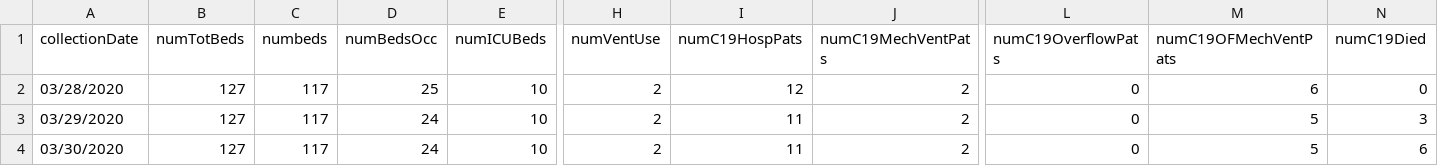
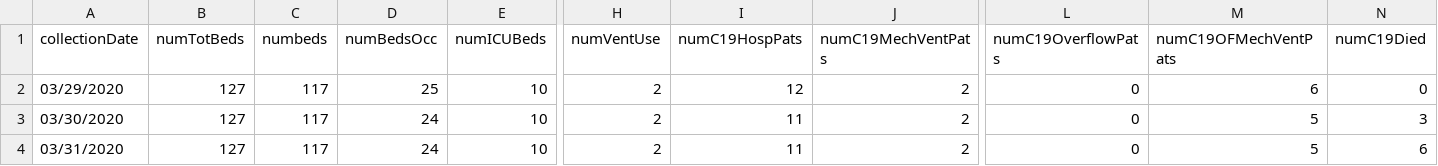
Before and after one commit to microsoft-healthcare-madison/learning-spike-erp, a CSV file: transformed/Org-2127-cdc.csv, drawn as a sheet; only a part is shown, gaps mark what is left out; removed rows and columns are numbered as before the commit, all else as after; rows hold the shown columns only; the diff names each change by its address in the sheet, - before the commit and + after, or states it on an @@ line.

```diff
--- a/transformed/Org-2127-cdc.csv
+++ b/transformed/Org-2127-cdc.csv
-row 2: 03/28/2020 | 127 | 117 | 25 | 10 | 2 | 12 | 2 | 0 | 6 | 0
-D2 (numBedsOcc): 24
+D2 (numBedsOcc): 25
-I2 (numC19HospPats): 11
+I2 (numC19HospPats): 12
-M2 (numC19OFMechVentPats): 5
+M2 (numC19OFMechVentPats): 6
-N2 (numC19Died): 3
+N2 (numC19Died): 0
-N3 (numC19Died): 6
+N3 (numC19Died): 3
+row 4: 03/31/2020 | 127 | 117 | 24 | 10 | 2 | 11 | 2 | 0 | 5 | 6
```
Also changed, not shown: transformed/Org-1065-cdc.csv, transformed/Org-1107-cdc.csv, 51 other files.
